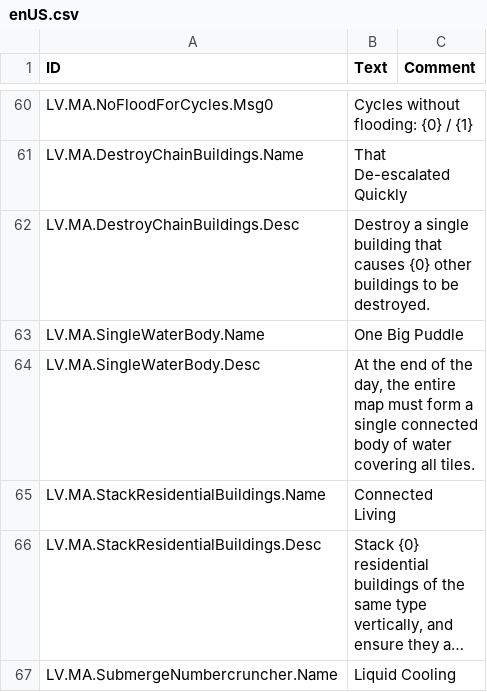
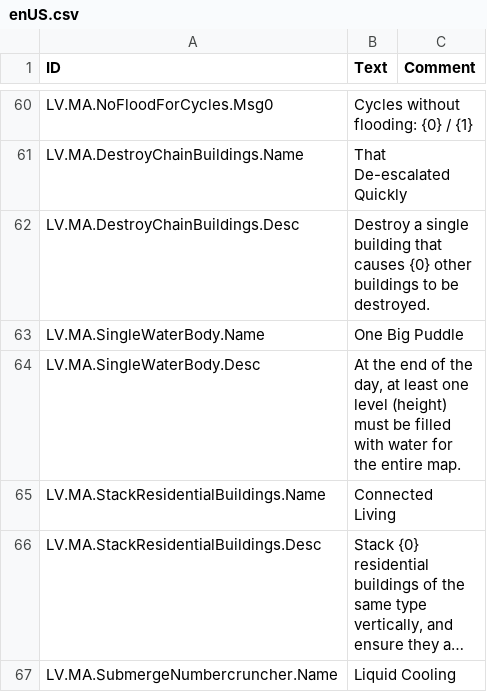
Before and after one commit to datvm/TimberbornMods, a CSV file: MoreAchievements/Localizations/enUS.csv, drawn as a sheet; only a part is shown, gaps mark what is left out; long unchanged cells end in ….

```diff
--- a/MoreAchievements/Localizations/enUS.csv
+++ b/MoreAchievements/Localizations/enUS.csv
@@ -65,3 +65,3 @@ LV.MA.DestroyChainBuildings.Desc,"Destroy a single building that causes {0} othe
 LV.MA.SingleWaterBody.Name,"One Big Puddle",
-LV.MA.SingleWaterBody.Desc,"At the end of the day, the entire map must form a single connected body of water covering all tiles.",
+LV.MA.SingleWaterBody.Desc,"At the end of the day, at least one level (height) must be filled with water for the entire map.",
 LV.MA.StackResidentialBuildings.Name,"Connected Living",
```
Also changed, not shown: 3 other files.
